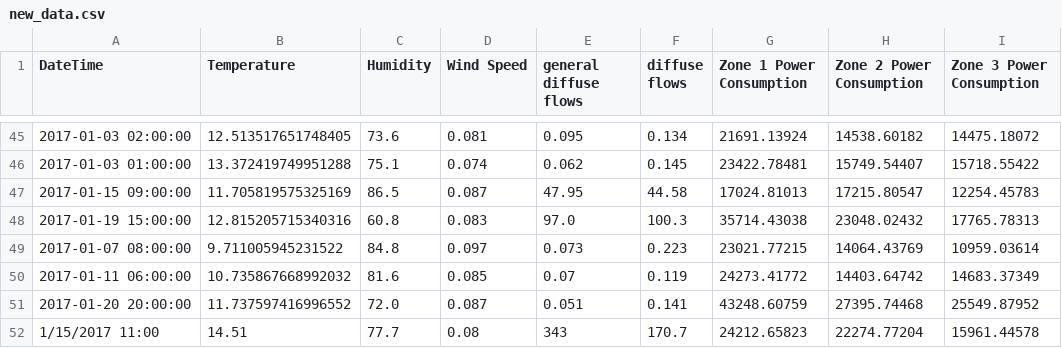
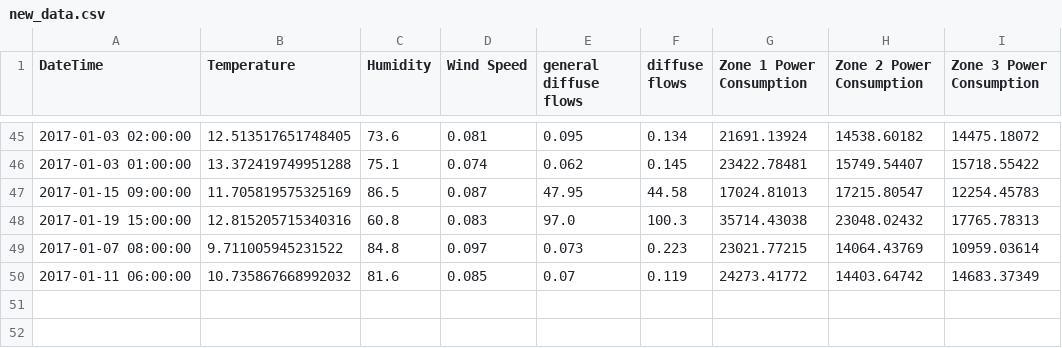
Before and after one commit to james-luong/AI-Engineering, a CSV file: data/new_data.csv, drawn as a sheet; only a part is shown, gaps mark what is left out.

Commit message:
new data test

```diff
--- a/data/new_data.csv
+++ b/data/new_data.csv
@@ -50,3 +50 @@ DateTime,Temperature,Humidity,Wind Speed,general diffuse flows,diffuse flows,Zon
 2017-01-11 06:00:00,10.735867668992032,81.6,0.085,0.07,0.119,24273.41772,14403.64742,14683.37349
-2017-01-20 20:00:00,11.737597416996552,72.0,0.087,0.051,0.141,43248.60759,27395.74468,25549.87952
-1/15/2017 11:00,14.51,77.7,0.08,343,170.7,24212.65823,22274.77204,15961.44578
```
